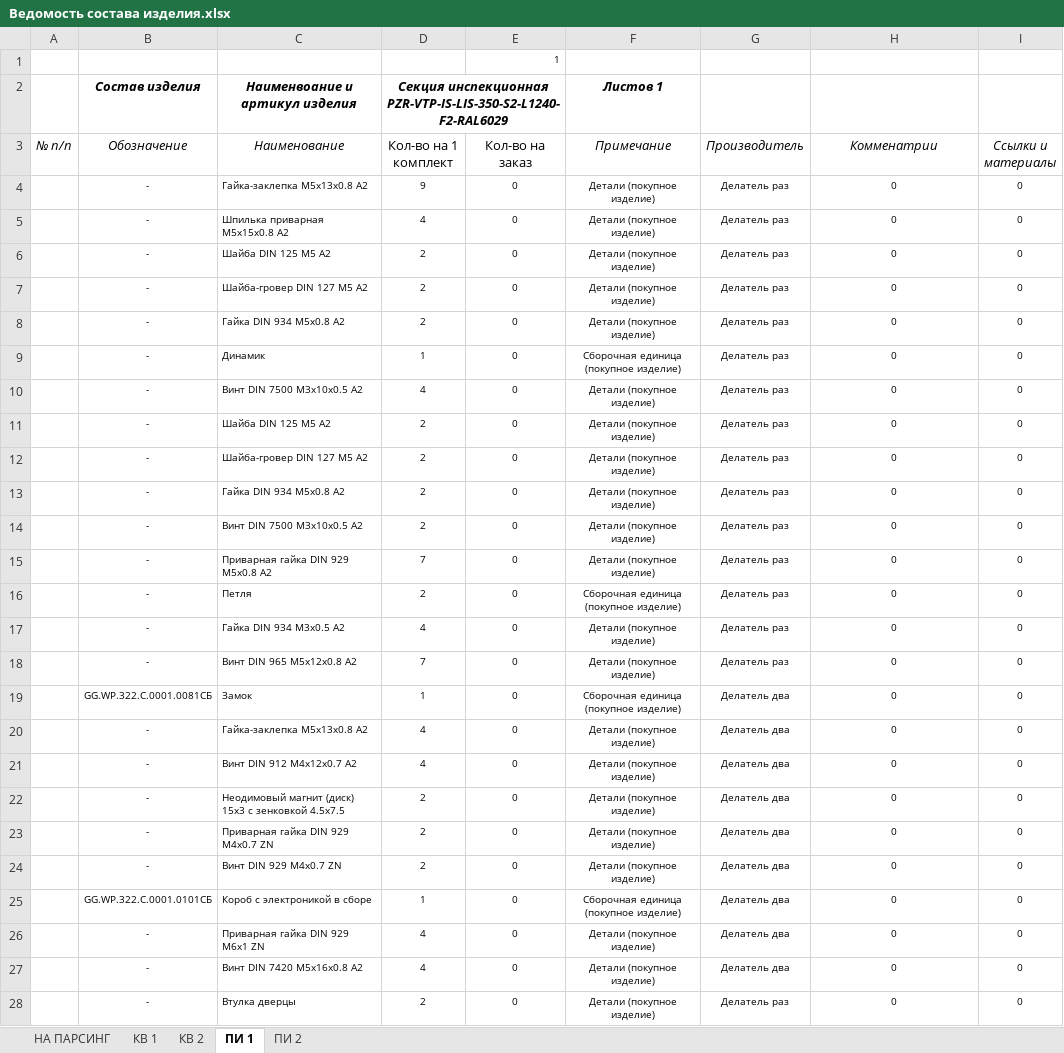
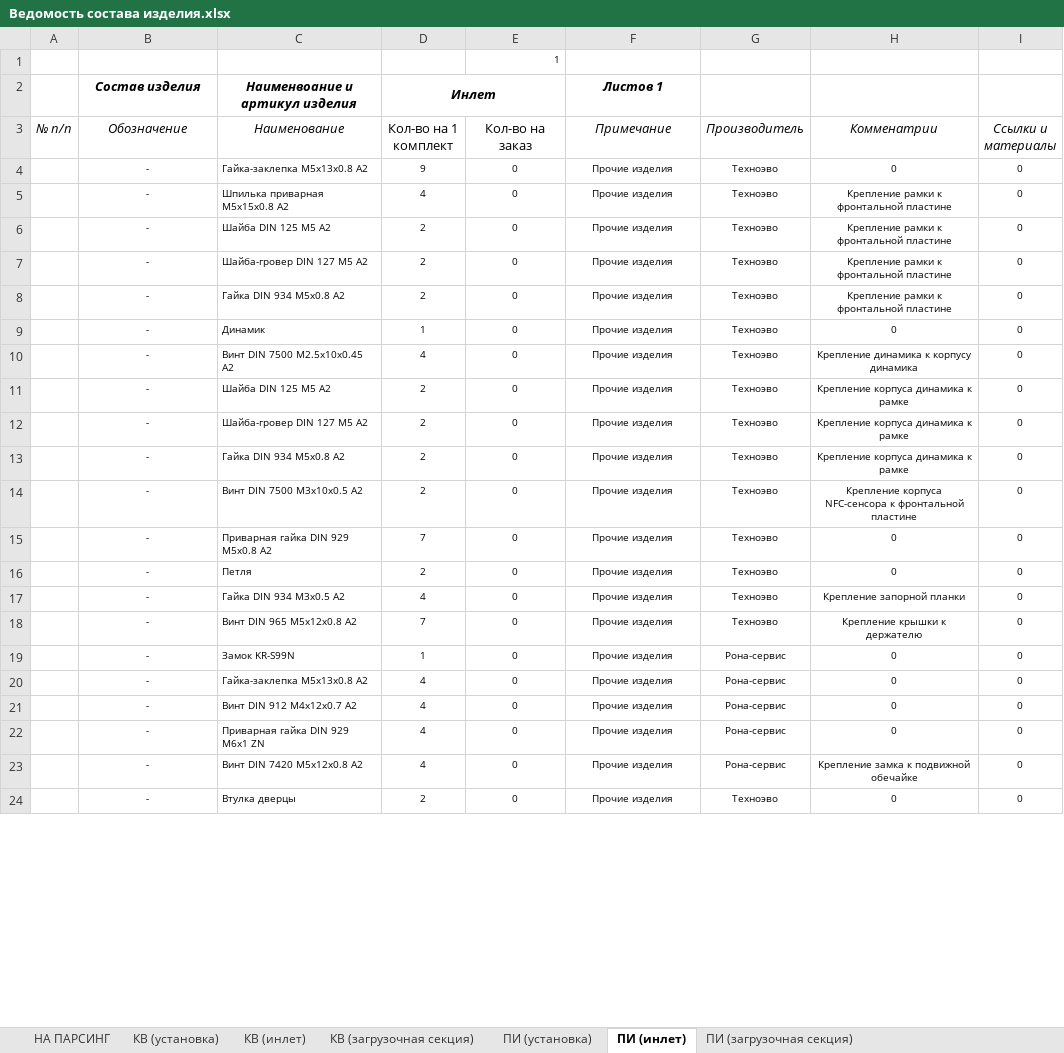
Before and after one commit to dimakomplekt/IDDF_1.0, an Excel workbook: ref/Ведомость состава изделия.xlsx, sheet ПИ (инлет), drawn as a sheet; only a part is shown; values as stored, in another font and other column widths than the file's, no borders; removed rows and columns are numbered as before the commit, all else as after; ↵ is a line break in a cell; the diff covers the shown part only; the diff names each change by its address in the sheet, - before the commit and + after, or states it on an @@ line.

```diff
--- a/ref/Ведомость состава изделия.xlsx (sheet ПИ (инлет))
+++ b/ref/Ведомость состава изделия.xlsx (sheet ПИ (инлет))
-sheet tab: КВ 1
+sheet tab: КВ (инлет)
-sheet tab: КВ 2
+sheet tab: КВ (загрузочная секция)
-sheet tab: ПИ 1
+sheet tab: ПИ (инлет)
-sheet tab: ПИ 2
+sheet tab: ПИ (загрузочная секция)
+sheet tab: КВ (установка)
+sheet tab: ПИ (установка)
-D2 (Кол-во на 1 комплект): Секция инспекционная ↵ PZR-VTP-IS-LIS-350-S2-L1240-F2-RAL6029
+D2 (Кол-во на 1 комплект): Инлет
-F4:F8 (Примечание): Детали (покупное изделие)
+F4:F8 (Примечание): Прочие изделия
-G4:G18 (Производитель): Делатель раз
+G4:G18 (Производитель): Техноэво
-H5:H8 (Комменатрии): 0
+H5:H8 (Комменатрии): Крепление рамки к фронтальной пластине
-F9 (Примечание): Сборочная единица (покупное изделие)
+F9 (Примечание): Прочие изделия
-C10 (Наименование): Винт DIN 7500 M3x10x0.5 A2
+C10 (Наименование): Винт DIN 7500 M2.5x10x0.45 A2
-F10:F15 (Примечание): Детали (покупное изделие)
+F10:F15 (Примечание): Прочие изделия
-H10 (Комменатрии): 0
+H10 (Комменатрии): Крепление динамика к корпусу динамика
-H11:H13 (Комменатрии): 0
+H11:H13 (Комменатрии): Крепление корпуса динамика к рамке
-H14 (Комменатрии): 0
+H14 (Комменатрии): Крепление корпуса NFC-сенсора к фронтальной пластине
-F16 (Примечание): Сборочная единица (покупное изделие)
+F16 (Примечание): Прочие изделия
-F17:F18 (Примечание): Детали (покупное изделие)
+F17:F18 (Примечание): Прочие изделия
-H17 (Комменатрии): 0
+H17 (Комменатрии): Крепление запорной планки
-H18 (Комменатрии): 0
+H18 (Комменатрии): Крепление крышки к держателю
-B19 (Обозначение): GG.WP.322.C.0001.0081СБ
+B19 (Обозначение): -
-C19 (Наименование): Замок
+C19 (Наименование): Замок KR-S99N
-F19 (Примечание): Сборочная единица (покупное изделие)
+F19 (Примечание): Прочие изделия
-G19:G21 (Производитель): Делатель два
+G19:G21 (Производитель): Рона-сервис
-F20:F21 (Примечание): Детали (покупное изделие)
+F20:F21 (Примечание): Прочие изделия
-row 22:  | - | Неодимовый магнит (диск) 15х3 с зенковкой 4.5x7.5 | 2 | 0 | Детали (покупное изделие) | Делатель два | 0 | 0
-row 23:  | - | Приварная гайка DIN 929 M4x0.7 ZN | 2 | 0 | Детали (покупное изделие) | Делатель два | 0 | 0
-row 24:  | - | Винт DIN 929 M4x0.7 ZN | 2 | 0 | Детали (покупное изделие) | Делатель два | 0 | 0
-row 25:  | GG.WP.322.C.0001.0101СБ | Короб с электроникой в сборе | 1 | 0 | Сборочная единица (покупное изделие) | Делатель два | 0 | 0
-F22:F24 (Примечание): Детали (покупное изделие)
+F22:F24 (Примечание): Прочие изделия
-G22:G23 (Производитель): Делатель два
+G22:G23 (Производитель): Рона-сервис
-C23 (Наименование): Винт DIN 7420 M5x16x0.8 A2
+C23 (Наименование): Винт DIN 7420 M5x12x0.8 A2
-H23 (Комменатрии): 0
+H23 (Комменатрии): Крепление замка к подвижной обечайке
-G24 (Производитель): Делатель раз
+G24 (Производитель): Техноэво
```
Also changed, not shown: 3 removed rows and 3 edited cells elsewhere in this sheet, sheet НА ПАРСИНГ, sheet КВ (инлет), sheet КВ (загрузочная секция), sheet ПИ (загрузочная секция), formulas that keep their value, 1 other file.
